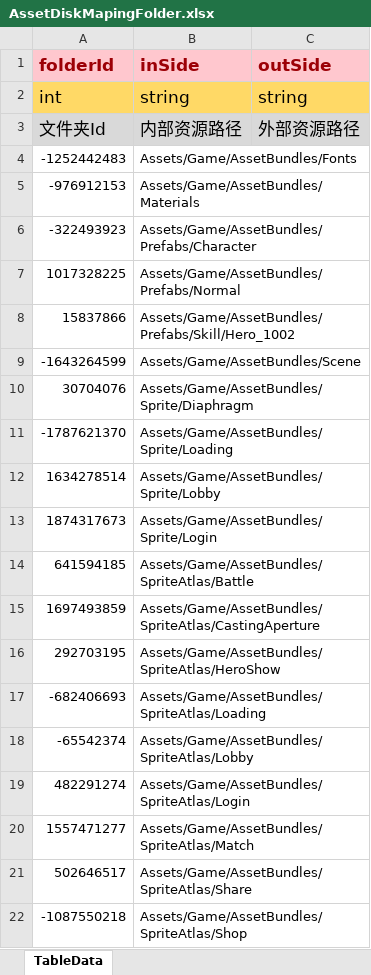
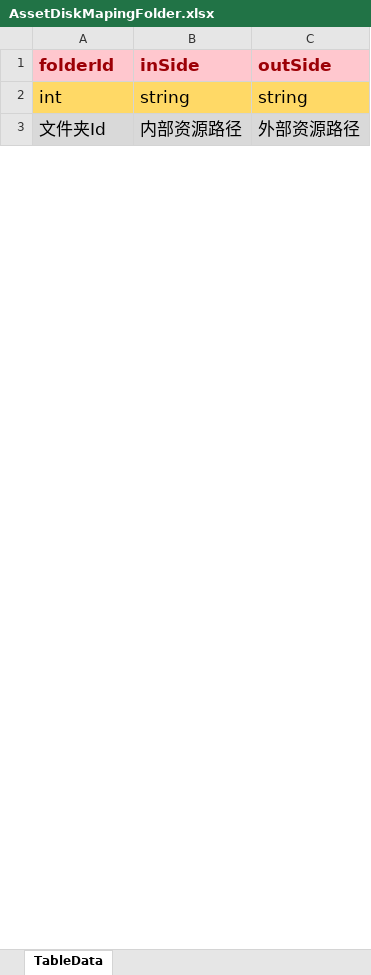
Before and after one commit to LunaticToy47/StrayFogUnity3d, an Excel workbook: Assets/Game/Editor/XLS_Config/AssetDiskMapingFolder.xlsx, sheet TableData, drawn as a sheet; only a part is shown; values as stored, in another font and other column widths than the file's, no borders; conditional formats not drawn; removed rows and columns are numbered as before the commit, all else as after; the diff covers the shown part only; the diff names each change by its address in the sheet, - before the commit and + after, or states it on an @@ line.

```diff
--- a/Assets/Game/Editor/XLS_Config/AssetDiskMapingFolder.xlsx (sheet TableData)
+++ b/Assets/Game/Editor/XLS_Config/AssetDiskMapingFolder.xlsx (sheet TableData)
-row 4: -1252442483 | Assets/Game/AssetBundles/Fonts
-row 5: -976912153 | Assets/Game/AssetBundles/Materials
-row 6: -322493923 | Assets/Game/AssetBundles/Prefabs/Character
-row 7: 1017328225 | Assets/Game/AssetBundles/Prefabs/Normal
-row 8: 15837866 | Assets/Game/AssetBundles/Prefabs/Skill/Hero_1002
-row 9: -1643264599 | Assets/Game/AssetBundles/Scene
-row 10: 30704076 | Assets/Game/AssetBundles/Sprite/Diaphragm
-row 11: -1787621370 | Assets/Game/AssetBundles/Sprite/Loading
-row 12: 1634278514 | Assets/Game/AssetBundles/Sprite/Lobby
-row 13: 1874317673 | Assets/Game/AssetBundles/Sprite/Login
-row 14: 641594185 | Assets/Game/AssetBundles/SpriteAtlas/Battle
-row 15: 1697493859 | Assets/Game/AssetBundles/SpriteAtlas/CastingAperture
-row 16: 292703195 | Assets/Game/AssetBundles/SpriteAtlas/HeroShow
-row 17: -682406693 | Assets/Game/AssetBundles/SpriteAtlas/Loading
-row 18: -65542374 | Assets/Game/AssetBundles/SpriteAtlas/Lobby
-row 19: 482291274 | Assets/Game/AssetBundles/SpriteAtlas/Login
-row 20: 1557471277 | Assets/Game/AssetBundles/SpriteAtlas/Match
-row 21: 502646517 | Assets/Game/AssetBundles/SpriteAtlas/Share
-row 22: -1087550218 | Assets/Game/AssetBundles/SpriteAtlas/Shop
```
Also changed, not shown: 28 added rows and 9 removed rows elsewhere in this sheet, Assets/Game/Editor/XLS_Config/AssetDiskMapingFile.xlsx, Assets/Game/Editor/XLS_Config/UIWindowSetting.xlsx, 16 other files.
